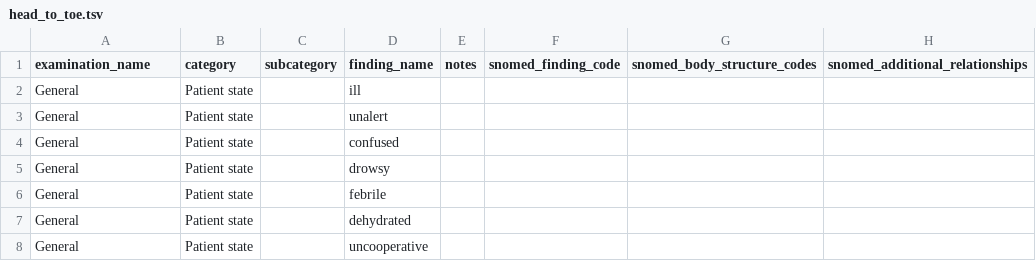
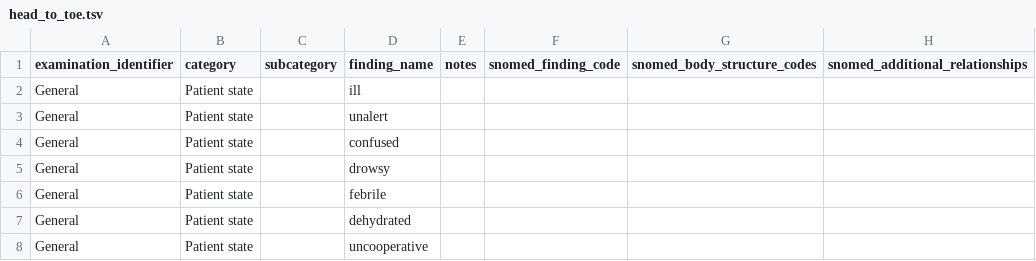
Before and after one commit to txandmj/virtual-hospitals-africa, a TSV file: db/resources/head_to_toe.tsv, drawn as a sheet; only a part is shown.

Commit message:
diagnostic tests are examinations

```diff
--- a/db/resources/head_to_toe.tsv
+++ b/db/resources/head_to_toe.tsv
@@ -1,2 +1,2 @@
-examination_name	category	subcategory	finding_name	notes	snomed_finding_code	snomed_body_structure_codes	snomed_additional_relationships
+examination_identifier	category	subcategory	finding_name	notes	snomed_finding_code	snomed_body_structure_codes	snomed_additional_relationships
 General	Patient state		ill				
```
Also changed, not shown: db/seed/dumps/device_capabilities.tsv, db/seed/dumps/devices.tsv, 27 other files.
